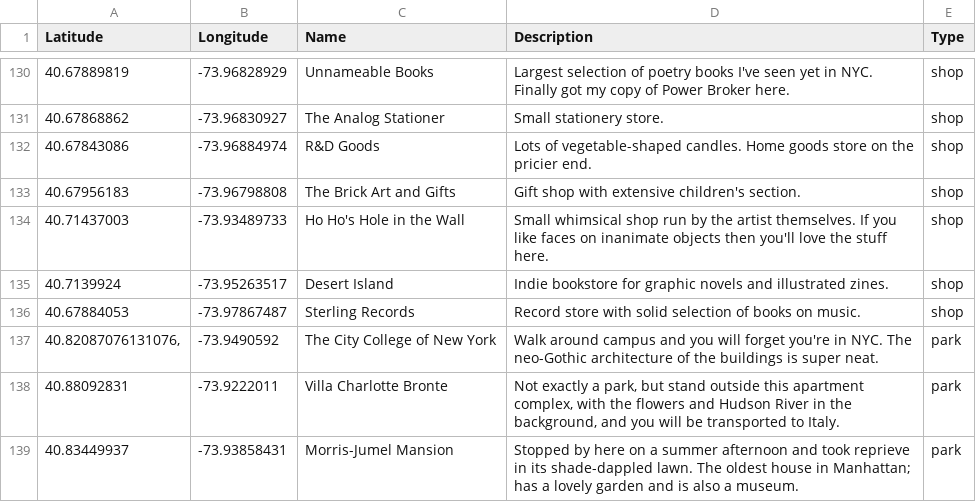
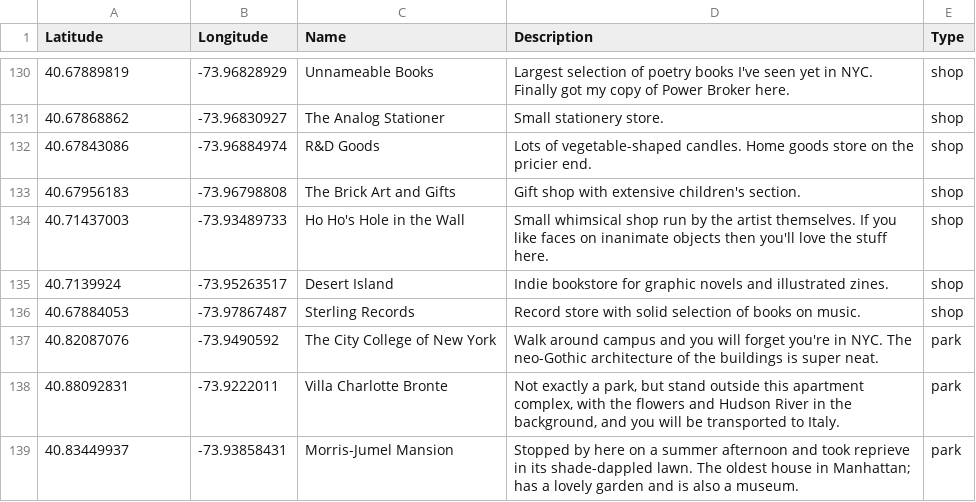
Before and after one commit to cynhaus/cynhaus.github.io, a CSV file: data/locations.csv, drawn as a sheet; only a part is shown, gaps mark what is left out.

Commit message:
location updates

```diff
--- a/data/locations.csv
+++ b/data/locations.csv
@@ -136,3 +136,3 @@ Latitude,Longitude,Name,Description,Type
 40.67884053,-73.97867487,Sterling Records,Record store with solid selection of books on music.,shop
-"40.82087076131076, ",-73.9490592,The City College of New York,Walk around campus and you will forget you're in NYC. The neo-Gothic architecture of the buildings is super neat.,park
+40.82087076,-73.9490592,The City College of New York,Walk around campus and you will forget you're in NYC. The neo-Gothic architecture of the buildings is super neat.,park
 40.88092831,-73.9222011,Villa Charlotte Bronte,"Not exactly a park, but stand outside this apartment complex, with the flowers and Hudson River in the background, and you will be transported to Italy.",park
```
